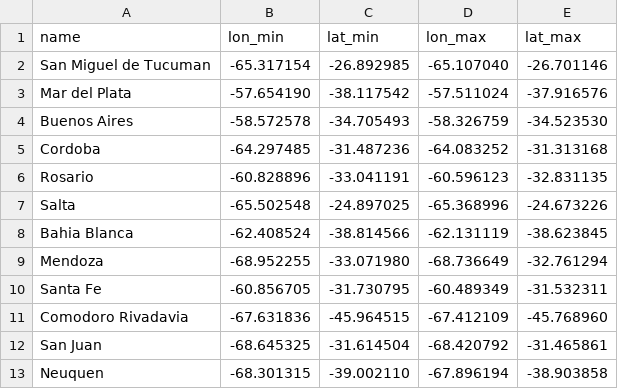
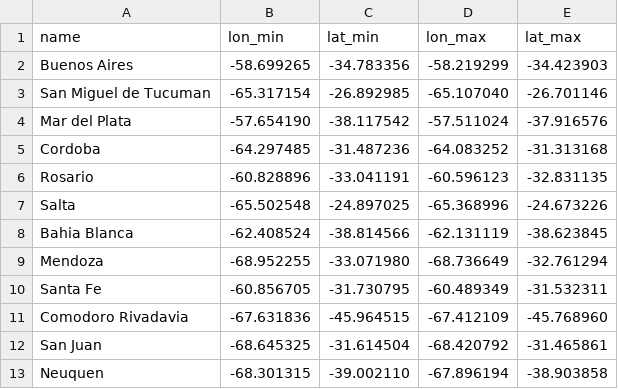
Before and after one commit to Gianlucaboni/collector, a CSV file: argentina/cities.csv, drawn as a sheet.

Commit message:
larger buenos aires

```diff
--- a/argentina/cities.csv
+++ b/argentina/cities.csv
@@ -1,5 +1,5 @@
 name,lon_min,lat_min,lon_max,lat_max
+Buenos Aires,-58.699265,-34.783356,-58.219299,-34.423903
 San Miguel de Tucuman,-65.317154,-26.892985,-65.107040,-26.701146
 Mar del Plata,-57.654190,-38.117542,-57.511024,-37.916576
-Buenos Aires,-58.572578,-34.705493,-58.326759,-34.523530
 Cordoba,-64.297485,-31.487236,-64.083252,-31.313168
```
